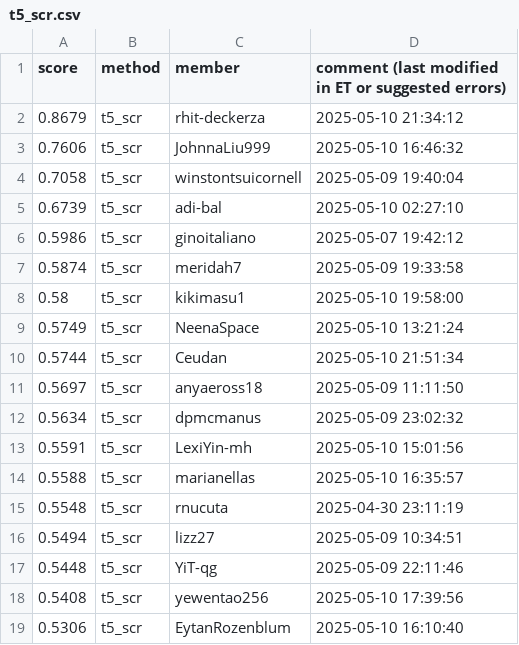
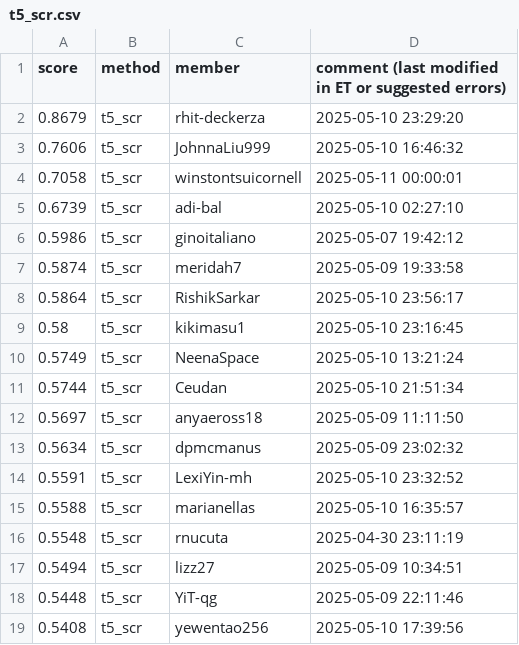
Before and after one commit to cornell-cs5740-sp25/leaderboards, a CSV file: a5/t5_scr.csv, drawn as a sheet; only a part is shown; the shorter side is filled out with more unchanged rows; the diff covers the shown part only.

```diff
--- a/a5/t5_scr.csv
+++ b/a5/t5_scr.csv
@@ -1,5 +1,5 @@
 score,method,member,comment (last modified in ET or suggested errors)
-0.8679,t5_scr,rhit-deckerza,2025-05-10 21:34:12
+0.8679,t5_scr,rhit-deckerza,2025-05-10 23:29:20
 0.7606,t5_scr,JohnnaLiu999,2025-05-10 16:46:32
-0.7058,t5_scr,winstontsuicornell,2025-05-09 19:40:04
+0.7058,t5_scr,winstontsuicornell,2025-05-11 00:00:01
 0.6739,t5_scr,adi-bal,2025-05-10 02:27:10
@@ -7,3 +7,4 @@ score,method,member,comment (last modified in ET or suggested errors)
 0.5874,t5_scr,meridah7,2025-05-09 19:33:58
-0.58,t5_scr,kikimasu1,2025-05-10 19:58:00
+0.5864,t5_scr,RishikSarkar,2025-05-10 23:56:17
+0.58,t5_scr,kikimasu1,2025-05-10 23:16:45
 0.5749,t5_scr,NeenaSpace,2025-05-10 13:21:24
@@ -12,3 +13,3 @@ score,method,member,comment (last modified in ET or suggested errors)
 0.5634,t5_scr,dpmcmanus,2025-05-09 23:02:32
-0.5591,t5_scr,LexiYin-mh,2025-05-10 15:01:56
+0.5591,t5_scr,LexiYin-mh,2025-05-10 23:32:52
 0.5588,t5_scr,marianellas,2025-05-10 16:35:57
```
Also changed, not shown: 3 added rows, 5 removed rows and 16 edited cells elsewhere in this file.
